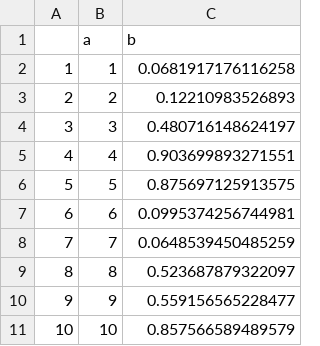
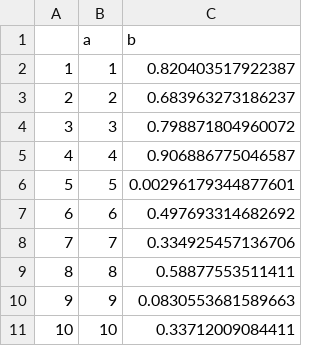
Before and after one commit to mrc-ide/msc-istda-2019, a CSV file: r_sessions/data/test.csv, drawn as a sheet.

```diff
--- a/r_sessions/data/test.csv
+++ b/r_sessions/data/test.csv
@@ -1,11 +1,11 @@
 "","a","b"
-"1",1,0.0681917176116258
-"2",2,0.12210983526893
-"3",3,0.480716148624197
-"4",4,0.903699893271551
-"5",5,0.875697125913575
-"6",6,0.0995374256744981
-"7",7,0.0648539450485259
-"8",8,0.523687879322097
-"9",9,0.559156565228477
-"10",10,0.857566589489579
+"1",1,0.820403517922387
+"2",2,0.683963273186237
+"3",3,0.798871804960072
+"4",4,0.906886775046587
+"5",5,0.00296179344877601
+"6",6,0.497693314682692
+"7",7,0.334925457136706
+"8",8,0.58877553511411
+"9",9,0.0830553681589663
+"10",10,0.33712009084411
```
Also changed, not shown: 4 other files.
